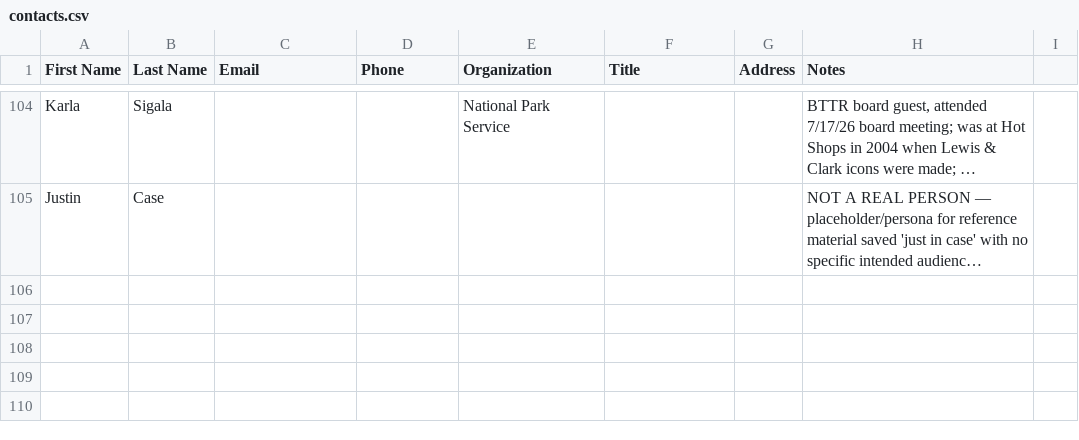
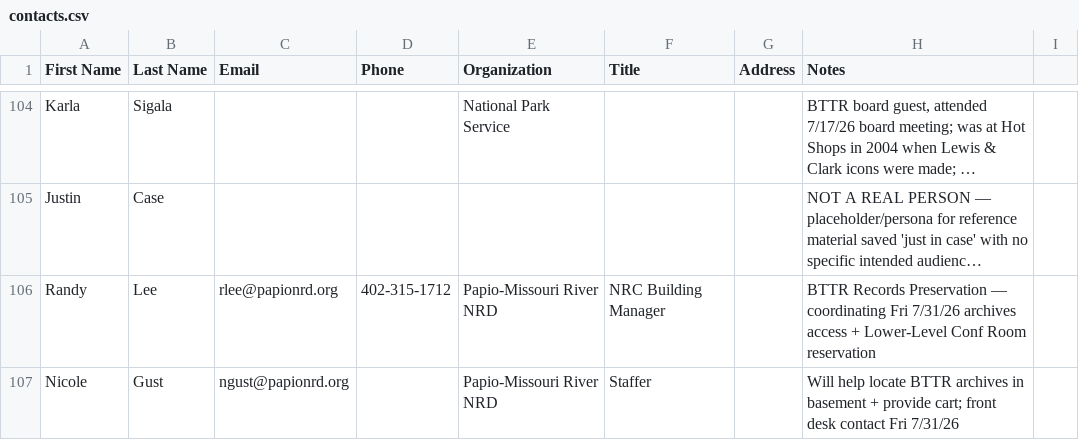
Before and after one commit to GPOP-coder/Group-2, a CSV file: contacts/contacts.csv, drawn as a sheet; only a part is shown, gaps mark what is left out; long unchanged cells end in …; the diff names each change by its address in the sheet, - before the commit and + after, or states it on an @@ line.

```diff
--- a/contacts/contacts.csv
+++ b/contacts/contacts.csv
+row 106: Randy | Lee | rlee@papionrd.org | 402-315-1712 | Papio-Missouri River NRD | NRC Building Manager |  | BTTR Records Preservation — coordinating Fri 7/31/26 archives access + Lower-Level Conf Room reservation
+row 107: Nicole | Gust | ngust@papionrd.org |  | Papio-Missouri River NRD | Staffer |  | Will help locate BTTR archives in basement + provide cart; front desk contact Fri 7/31/26
```
Also changed, not shown: 7 other files.
